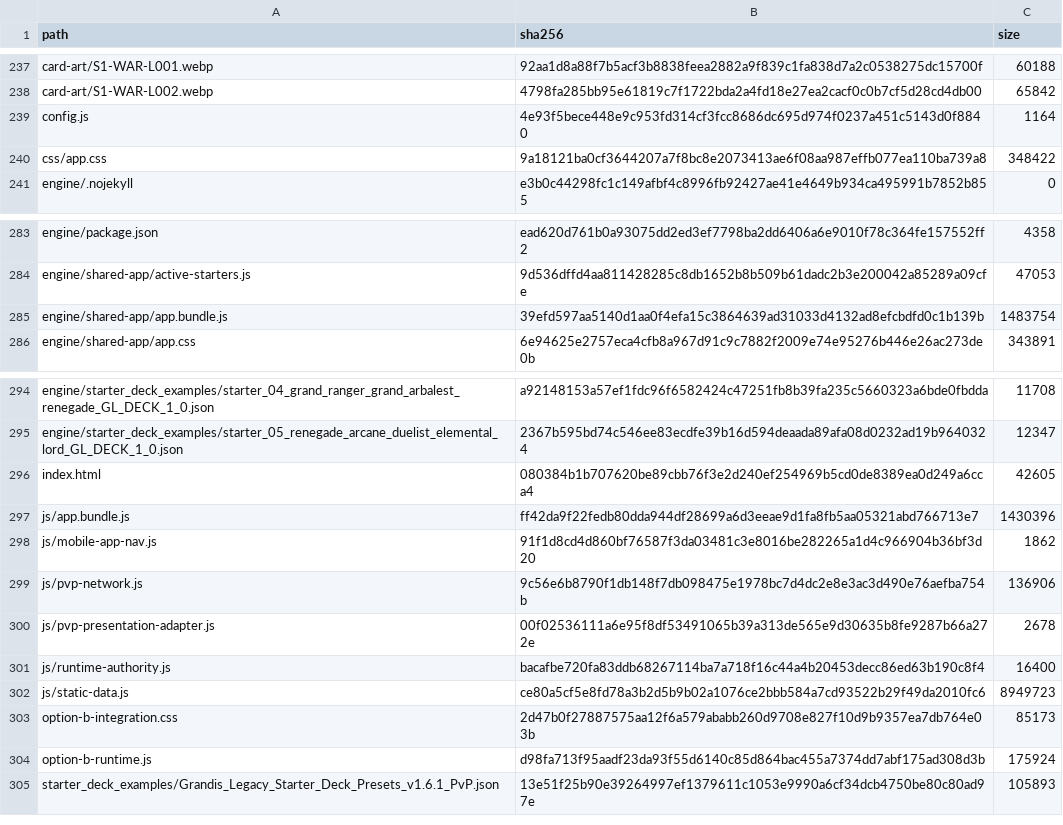
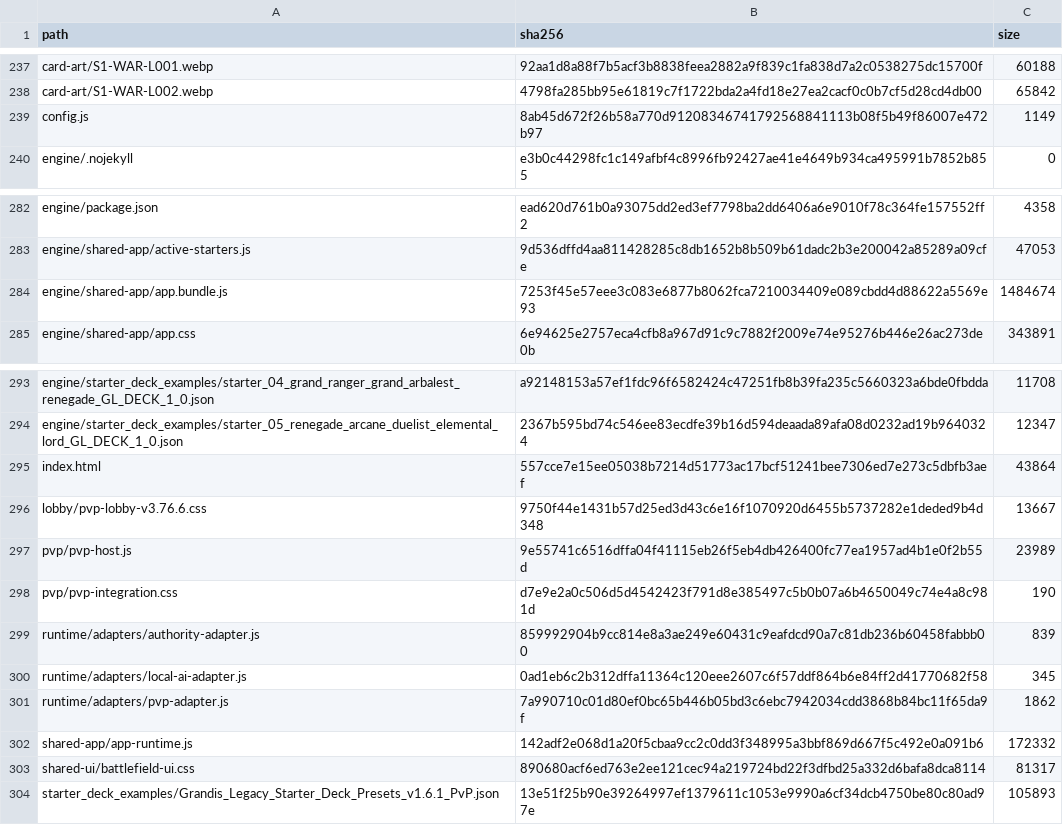
Before and after one commit to GrandisLegacyTCG/Grandis-Legacy-PvP-Trial, a CSV file: public/PVP_FRONTEND_SHA256.csv, drawn as a sheet; only a part is shown, gaps mark what is left out.

```diff
--- a/public/PVP_FRONTEND_SHA256.csv
+++ b/public/PVP_FRONTEND_SHA256.csv
@@ -238,4 +238,3 @@ path,sha256,size
 "card-art/S1-WAR-L002.webp","4798fa285bb95e61819c7f1722bda2a4fd18e27ea2cacf0c0b7cf5d28cd4db00","65842"
-"config.js","4e93f5bece448e9c953fd314cf3fcc8686dc695d974f0237a451c5143d0f8840","1164"
-"css/app.css","9a18121ba0cf3644207a7f8bc8e2073413ae6f08aa987effb077ea110ba739a8","348422"
+"config.js","8ab45d672f26b58a770d91208346741792568841113b08f5b49f86007e472b97","1149"
 "engine/.nojekyll","e3b0c44298fc1c149afbf4c8996fb92427ae41e4649b934ca495991b7852b855","0"
@@ -284,3 +283,3 @@ path,sha256,size
 "engine/shared-app/active-starters.js","9d536dffd4aa811428285c8db1652b8b509b61dadc2b3e200042a85289a09cfe","47053"
-"engine/shared-app/app.bundle.js","39efd597aa5140d1aa0f4efa15c3864639ad31033d4132ad8efcbdfd0c1b139b","1483754"
+"engine/shared-app/app.bundle.js","7253f45e57eee3c083e6877b8062fca7210034409e089cbdd4d88622a5569e93","1484674"
 "engine/shared-app/app.css","6e94625e2757eca4cfb8a967d91c9c7882f2009e74e95276b446e26ac273de0b","343891"
@@ -295,11 +294,11 @@ path,sha256,size
 "engine/starter_deck_examples/starter_05_renegade_arcane_duelist_elemental_lord_GL_DECK_1_0.json","2367b595bd74c546ee83ecdfe39b16d594deaada89afa08d0232ad19b9640324","12347"
-"index.html","080384b1b707620be89cbb76f3e2d240ef254969b5cd0de8389ea0d249a6cca4","42605"
-"js/app.bundle.js","ff42da9f22fedb80dda944df28699a6d3eeae9d1fa8fb5aa05321abd766713e7","1430396"
-"js/mobile-app-nav.js","91f1d8cd4d860bf76587f3da03481c3e8016be282265a1d4c966904b36bf3d20","1862"
-"js/pvp-network.js","9c56e6b8790f1db148f7db098475e1978bc7d4dc2e8e3ac3d490e76aefba754b","136906"
-"js/pvp-presentation-adapter.js","00f02536111a6e95f8df53491065b39a313de565e9d30635b8fe9287b66a272e","2678"
-"js/runtime-authority.js","bacafbe720fa83ddb68267114ba7a718f16c44a4b20453decc86ed63b190c8f4","16400"
-"js/static-data.js","ce80a5cf5e8fd78a3b2d5b9b02a1076ce2bbb584a7cd93522b29f49da2010fc6","8949723"
-"option-b-integration.css","2d47b0f27887575aa12f6a579ababb260d9708e827f10d9b9357ea7db764e03b","85173"
-"option-b-runtime.js","d98fa713f95aadf23da93f55d6140c85d864bac455a7374dd7abf175ad308d3b","175924"
+"index.html","557cce7e15ee05038b7214d51773ac17bcf51241bee7306ed7e273c5dbfb3aef","43864"
+"lobby/pvp-lobby-v3.76.6.css","9750f44e1431b57d25ed3d43c6e16f1070920d6455b5737282e1deded9b4d348","13667"
+"pvp/pvp-host.js","9e55741c6516dffa04f41115eb26f5eb4db426400fc77ea1957ad4b1e0f2b55d","23989"
+"pvp/pvp-integration.css","d7e9e2a0c506d5d4542423f791d8e385497c5b0b07a6b4650049c74e4a8c981d","190"
+"runtime/adapters/authority-adapter.js","859992904b9cc814e8a3ae249e60431c9eafdcd90a7c81db236b60458fabbb00","839"
+"runtime/adapters/local-ai-adapter.js","0ad1eb6c2b312dffa11364c120eee2607c6f57ddf864b6e84ff2d41770682f58","345"
+"runtime/adapters/pvp-adapter.js","7a990710c01d80ef0bc65b446b05bd3c6ebc7942034cdd3868b84bc11f65da9f","1862"
+"shared-app/app-runtime.js","142adf2e068d1a20f5cbaa9cc2c0dd3f348995a3bbf869d667f5c492e0a091b6","172332"
+"shared-ui/battlefield-ui.css","890680acf6ed763e2ee121cec94a219724bd22f3dfbd25a332d6bafa8dca8114","81317"
 "starter_deck_examples/Grandis_Legacy_Starter_Deck_Presets_v1.6.1_PvP.json","13e51f25b90e39264997ef1379611c1053e9990a6cf34dcb4750be80c80ad97e","105893"
```
Also changed, not shown: FILE_MANIFEST_SHA256.csv, 39 other files.
